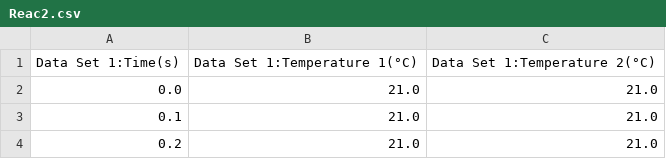
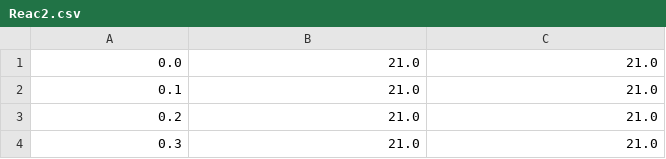
Before and after one commit to olimmilo/Lab21, a CSV file: Reac2.csv, drawn as a sheet; only a part is shown; the shorter side is filled out with more unchanged rows.

Commit message:
Update Reac2.csv

```diff
--- a/Reac2.csv
+++ b/Reac2.csv
@@ -1,2 +1 @@
-Data Set 1:Time(s),Data Set 1:Temperature 1(°C),Data Set 1:Temperature 2(°C)
 0.0,21.0,21.0
```
